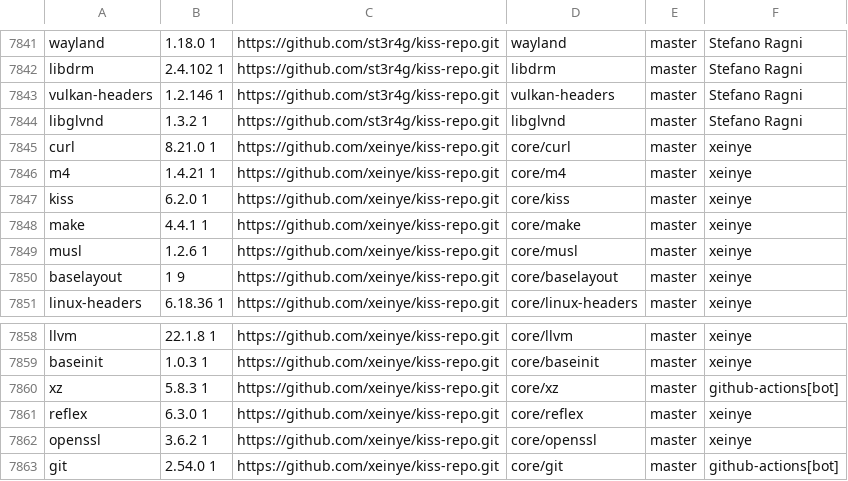
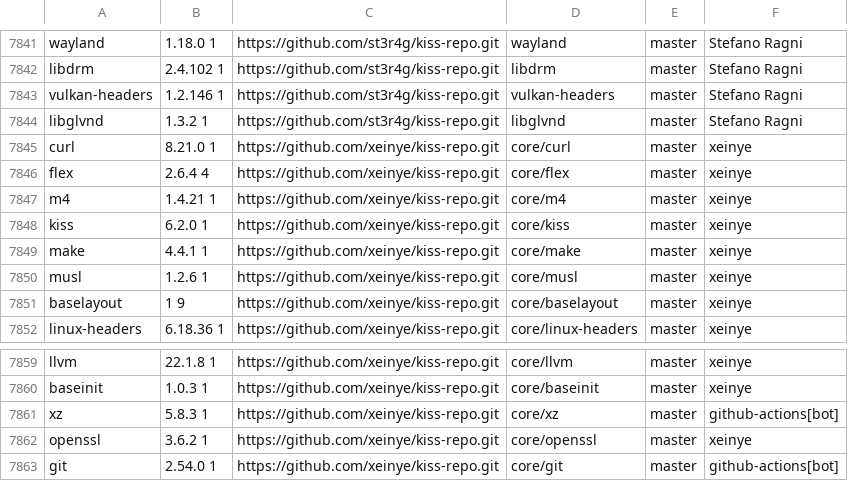
Before and after one commit to aabacchus/kiss-find, a CSV file: db.csv, drawn as a sheet; only a part is shown, gaps mark what is left out; removed rows and columns are numbered as before the commit, all else as after; the diff names each change by its address in the sheet, - before the commit and + after, or states it on an @@ line.

Commit message:
Deploying to gh-pages from @ aabacchus/kiss-find@210ff17aad4f44fb1c2fdfd192f3a545d276106f 🚀

```diff
--- a/db.csv
+++ b/db.csv
+row 7846: flex | 2.6.4 4 | https://github.com/xeinye/kiss-repo.git | core/flex | master | xeinye
-row 7861: reflex | 6.3.0 1 | https://github.com/xeinye/kiss-repo.git | core/reflex | master | xeinye
```
